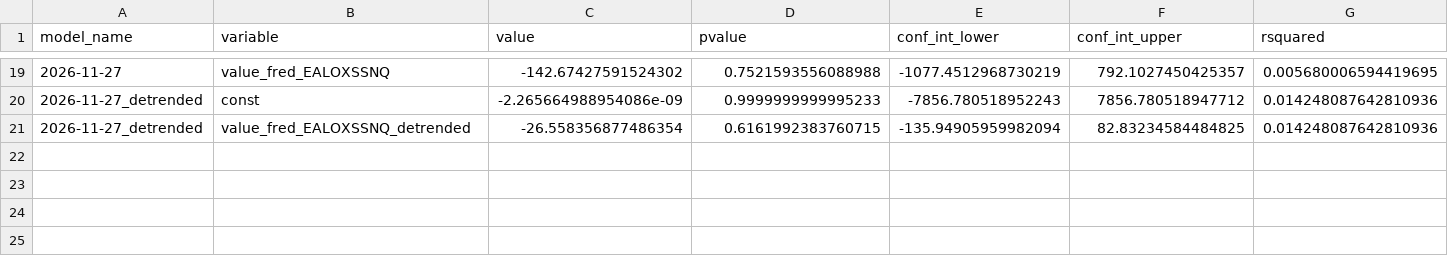
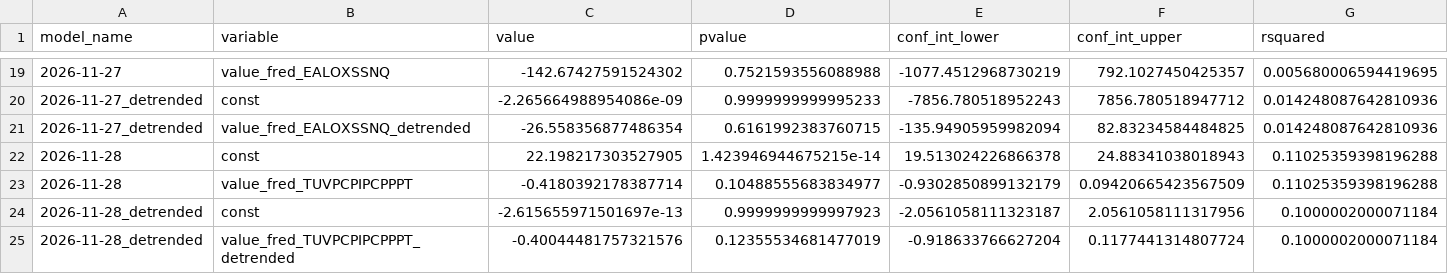
Before and after one commit to pranay-gundam/TidyTuesday, a CSV file: year_2026_week_48/regression_summaries.csv, drawn as a sheet; only a part is shown, gaps mark what is left out; rows hold the shown columns only; the diff names each change by its address in the sheet, - before the commit and + after, or states it on an @@ line.

```diff
--- a/year_2026_week_48/regression_summaries.csv
+++ b/year_2026_week_48/regression_summaries.csv
+row 22: 2026-11-28 | const | 22.198217303527905 | 1.423946944675215e-14 | 19.513024226866378 | 24.88341038018943 | 0.11025359398196288
+row 23: 2026-11-28 | value_fred_TUVPCPIPCPPPT | -0.4180392178387714 | 0.10488555683834977 | -0.9302850899132179 | 0.09420665423567509 | 0.11025359398196288
+row 24: 2026-11-28_detrended | const | -2.615655971501697e-13 | 0.9999999999997923 | -2.0561058111323187 | 2.0561058111317956 | 0.1000002000071184
+row 25: 2026-11-28_detrended | value_fred_TUVPCPIPCPPPT_detrended | -0.40044481757321576 | 0.12355534681477019 | -0.918633766627204 | 0.1177441314807724 | 0.1000002000071184
```
Also changed, not shown: 7 other files.
